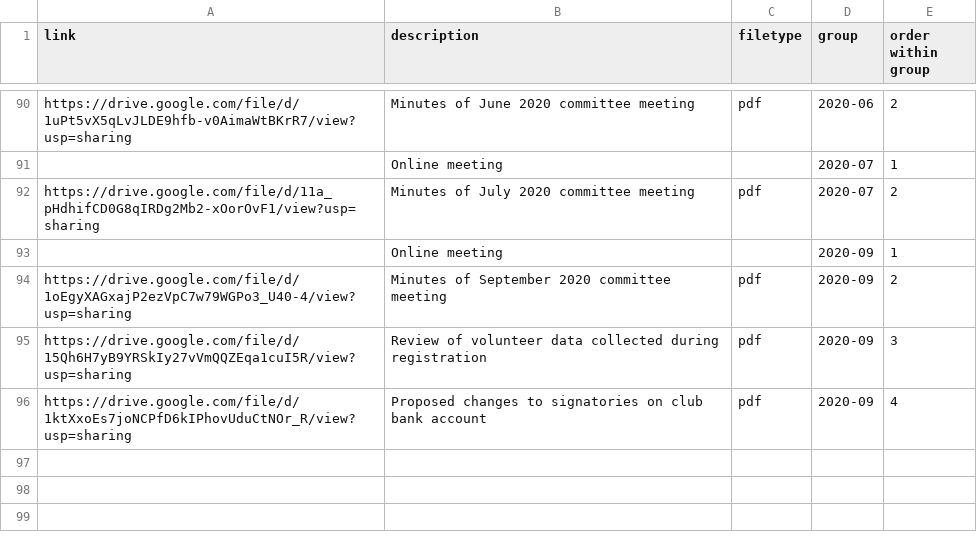
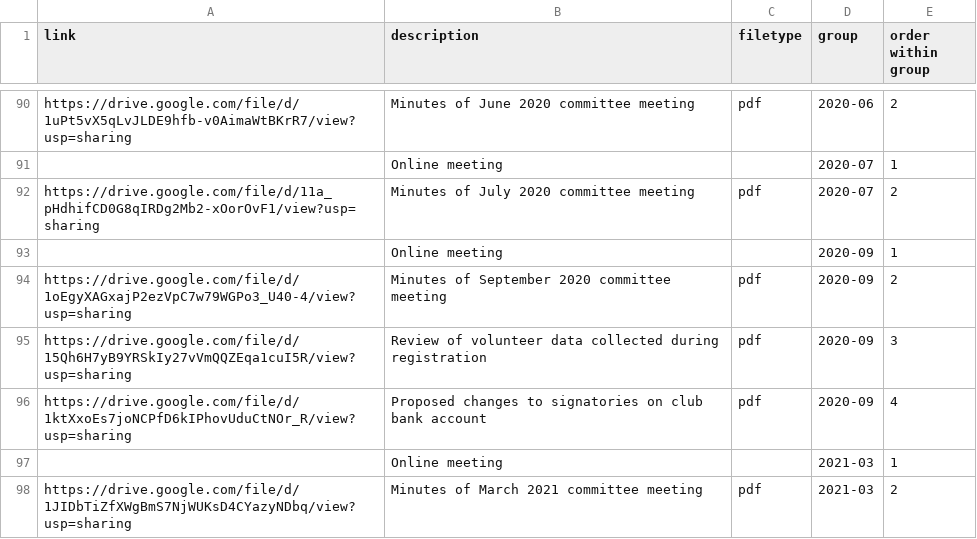
Before and after one commit to BYFC/BYFC.github.io, a CSV file: _data/committee.csv, drawn as a sheet; only a part is shown, gaps mark what is left out.

Commit message:
Added March 2021 committee minutes

```diff
--- a/_data/committee.csv
+++ b/_data/committee.csv
@@ -96 +96,3 @@
 "https://drive.google.com/file/d/1ktXxoEs7joNCPfD6kIPhovUduCtNOr_R/view?usp=sharing","Proposed changes to signatories on club bank account","pdf","2020-09",4
+,"Online meeting",,"2021-03",1
+"https://drive.google.com/file/d/1JIDbTiZfXWgBmS7NjWUKsD4CYazyNDbq/view?usp=sharing","Minutes of March 2021 committee meeting","pdf","2021-03",2
```
Also changed, not shown: _data/committeesections.csv.
